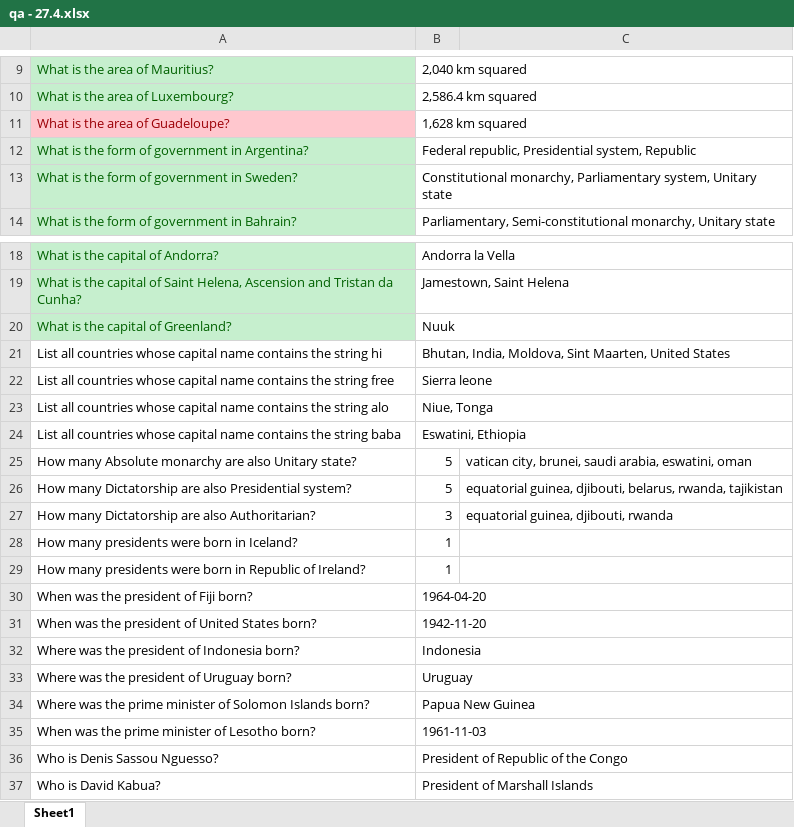
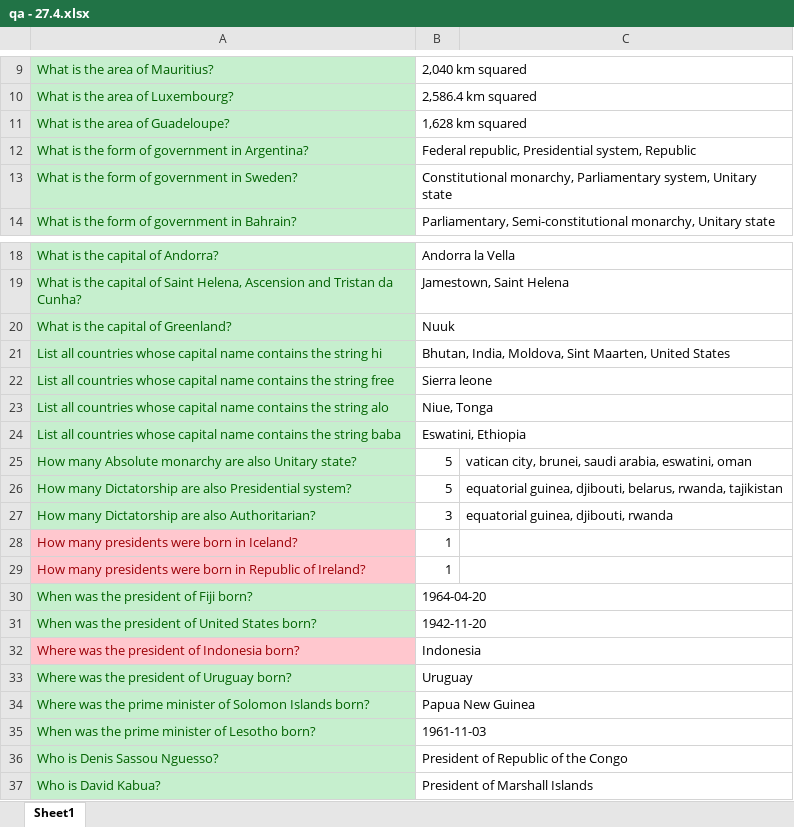
Before and after one commit to lironcohen8/WDM_Information_Extraction_Project, an Excel workbook: qa - 27.4.xlsx, sheet Sheet1, drawn as a sheet; only a part is shown, gaps mark what is left out; values as stored, in another font and other column widths than the file's, no borders; the diff names each change by its address in the sheet, - before the commit and + after, or states it on an @@ line.

```diff
--- a/qa - 27.4.xlsx (sheet Sheet1)
+++ b/qa - 27.4.xlsx (sheet Sheet1)
@@ A11 fill: #FFC7CE → #C6EFCE, text colour: #9C0006 → #006100 @@
@@ A21:A27 fill: none → #C6EFCE, text colour: black → #006100 @@
@@ A28:A29 fill: none → #FFC7CE, text colour: black → #9C0006 @@
@@ A30:A31 fill: none → #C6EFCE, text colour: black → #006100 @@
@@ A32 fill: none → #FFC7CE, text colour: black → #9C0006 @@
@@ A33:A37 fill: none → #C6EFCE, text colour: black → #006100 @@
```
Also changed, not shown: 2 other files.
